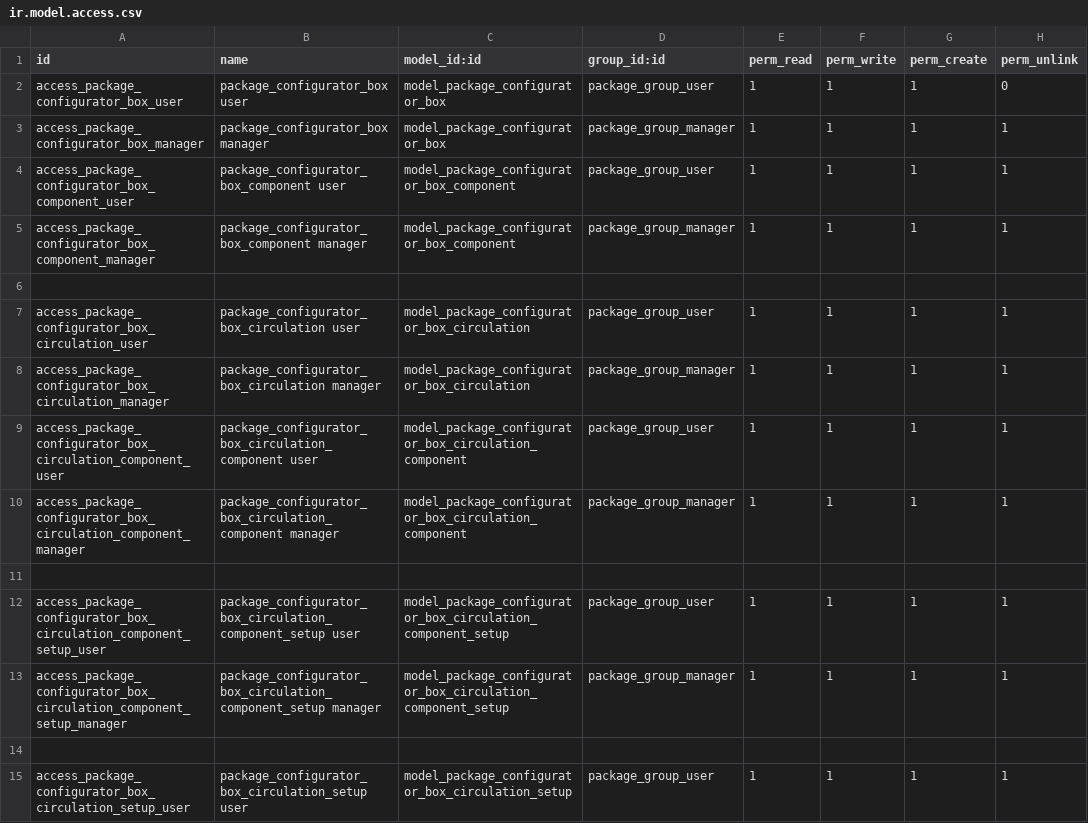
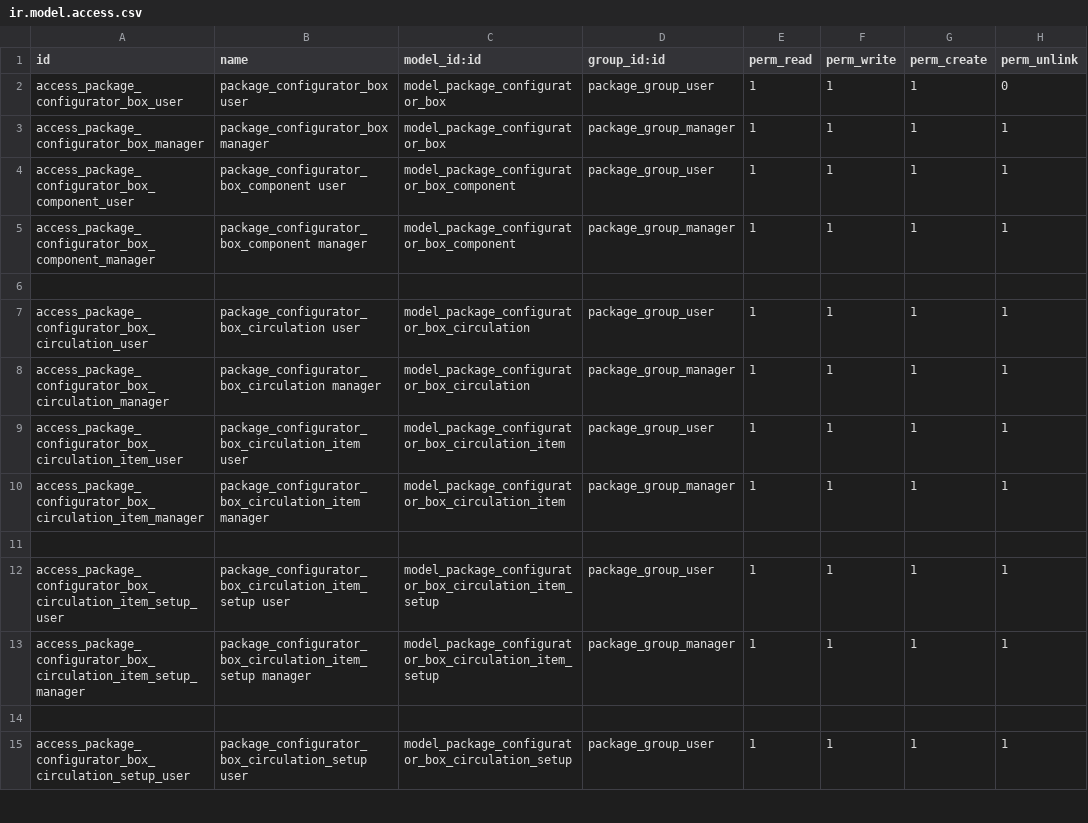
Before and after one commit to oerp-odoo/oerp-odoo, a CSV file: product_package_configurator/security/ir.model.access.csv, drawn as a sheet; only a part is shown.

Commit message:
[REF] product_package_configurator: item
Renaming circulation component to circulation item, to make it more
clear as there were multiple models called components and this one is
more broad than that.

```diff
--- a/product_package_configurator/security/ir.model.access.csv
+++ b/product_package_configurator/security/ir.model.access.csv
@@ -8,7 +8,7 @@ access_package_configurator_box_circulation_user,package_configurator_box_circul
 access_package_configurator_box_circulation_manager,package_configurator_box_circulation manager,model_package_configurator_box_circulation,package_group_manager,1,1,1,1
-access_package_configurator_box_circulation_component_user,package_configurator_box_circulation_component user,model_package_configurator_box_circulation_component,package_group_user,1,1,1,1
-access_package_configurator_box_circulation_component_manager,package_configurator_box_circulation_component manager,model_package_configurator_box_circulation_component,package_group_manager,1,1,1,1
+access_package_configurator_box_circulation_item_user,package_configurator_box_circulation_item user,model_package_configurator_box_circulation_item,package_group_user,1,1,1,1
+access_package_configurator_box_circulation_item_manager,package_configurator_box_circulation_item manager,model_package_configurator_box_circulation_item,package_group_manager,1,1,1,1
 
-access_package_configurator_box_circulation_component_setup_user,package_configurator_box_circulation_component_setup user,model_package_configurator_box_circulation_component_setup,package_group_user,1,1,1,1
-access_package_configurator_box_circulation_component_setup_manager,package_configurator_box_circulation_component_setup manager,model_package_configurator_box_circulation_component_setup,package_group_manager,1,1,1,1
+access_package_configurator_box_circulation_item_setup_user,package_configurator_box_circulation_item_setup user,model_package_configurator_box_circulation_item_setup,package_group_user,1,1,1,1
+access_package_configurator_box_circulation_item_setup_manager,package_configurator_box_circulation_item_setup manager,model_package_configurator_box_circulation_item_setup,package_group_manager,1,1,1,1
 
```
Also changed, not shown: 11 other files.
